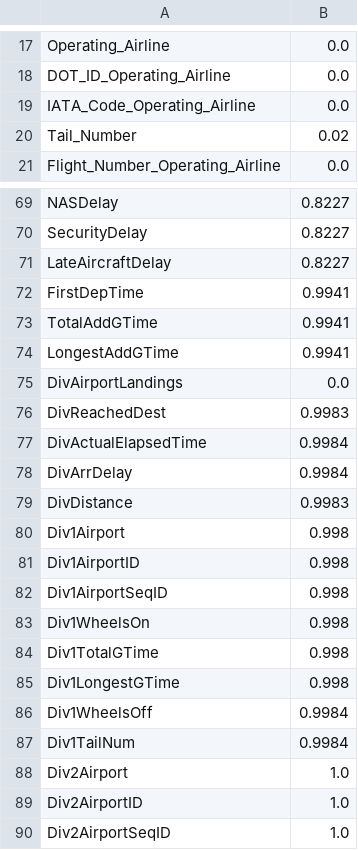
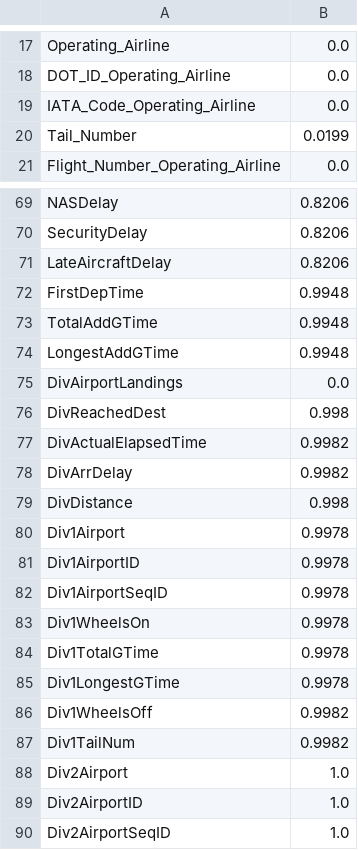
Before and after one commit to MaxenceColvray/DATA_flight, a CSV file: ratio_na.csv, drawn as a sheet; only a part is shown, gaps mark what is left out; the diff covers the shown part only; the diff names each change by its address in the sheet, - before the commit and + after, or states it on an @@ line.

```diff
--- a/ratio_na.csv
+++ b/ratio_na.csv
-B20: 0.02
+B20: 0.0199
-B69:B71: 0.8227
+B69:B71: 0.8206
-B72:B74: 0.9941
+B72:B74: 0.9948
-B76: 0.9983
+B76: 0.998
-B77:B78: 0.9984
+B77:B78: 0.9982
-B79: 0.9983
+B79: 0.998
-B80:B85: 0.998
+B80:B85: 0.9978
-B86:B87: 0.9984
+B86:B87: 0.9982
```
Also changed, not shown: 19 edited cells elsewhere in this file, 1 other file.
